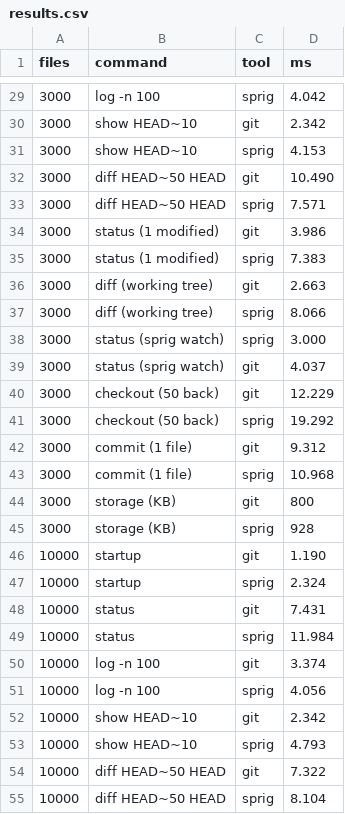
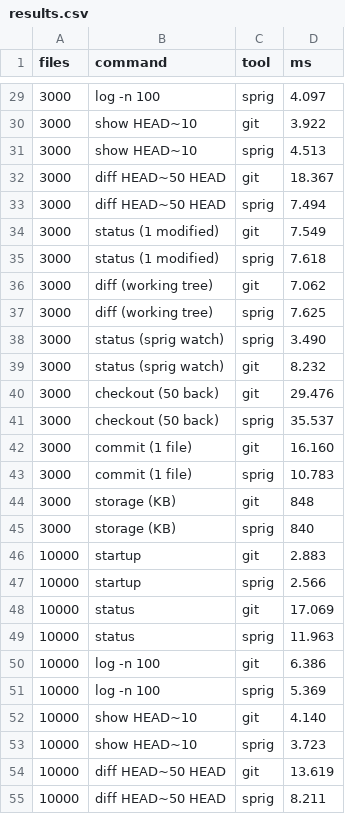
Before and after one commit to domeepc/sprig, a CSV file: bench/results.csv, drawn as a sheet; only a part is shown, gaps mark what is left out; the diff covers the shown part only.

```diff
--- a/bench/results.csv
+++ b/bench/results.csv
@@ -29,27 +29,27 @@ files,command,tool,ms
-3000,log -n 100,sprig,4.042
-3000,show HEAD~10,git,2.342
-3000,show HEAD~10,sprig,4.153
-3000,diff HEAD~50 HEAD,git,10.490
-3000,diff HEAD~50 HEAD,sprig,7.571
-3000,status (1 modified),git,3.986
-3000,status (1 modified),sprig,7.383
-3000,diff (working tree),git,2.663
-3000,diff (working tree),sprig,8.066
-3000,status (sprig watch),sprig,3.000
-3000,status (sprig watch),git,4.037
-3000,checkout (50 back),git,12.229
-3000,checkout (50 back),sprig,19.292
-3000,commit (1 file),git,9.312
-3000,commit (1 file),sprig,10.968
-3000,storage (KB),git,800
-3000,storage (KB),sprig,928
-10000,startup,git,1.190
-10000,startup,sprig,2.324
-10000,status,git,7.431
-10000,status,sprig,11.984
-10000,log -n 100,git,3.374
-10000,log -n 100,sprig,4.056
-10000,show HEAD~10,git,2.342
-10000,show HEAD~10,sprig,4.793
-10000,diff HEAD~50 HEAD,git,7.322
-10000,diff HEAD~50 HEAD,sprig,8.104
+3000,log -n 100,sprig,4.097
+3000,show HEAD~10,git,3.922
+3000,show HEAD~10,sprig,4.513
+3000,diff HEAD~50 HEAD,git,18.367
+3000,diff HEAD~50 HEAD,sprig,7.494
+3000,status (1 modified),git,7.549
+3000,status (1 modified),sprig,7.618
+3000,diff (working tree),git,7.062
+3000,diff (working tree),sprig,7.625
+3000,status (sprig watch),sprig,3.490
+3000,status (sprig watch),git,8.232
+3000,checkout (50 back),git,29.476
+3000,checkout (50 back),sprig,35.537
+3000,commit (1 file),git,16.160
+3000,commit (1 file),sprig,10.783
+3000,storage (KB),git,848
+3000,storage (KB),sprig,840
+10000,startup,git,2.883
+10000,startup,sprig,2.566
+10000,status,git,17.069
+10000,status,sprig,11.963
+10000,log -n 100,git,6.386
+10000,log -n 100,sprig,5.369
+10000,show HEAD~10,git,4.140
+10000,show HEAD~10,sprig,3.723
+10000,diff HEAD~50 HEAD,git,13.619
+10000,diff HEAD~50 HEAD,sprig,8.211
```
Also changed, not shown: 61 edited cells elsewhere in this file, 25 other files.
